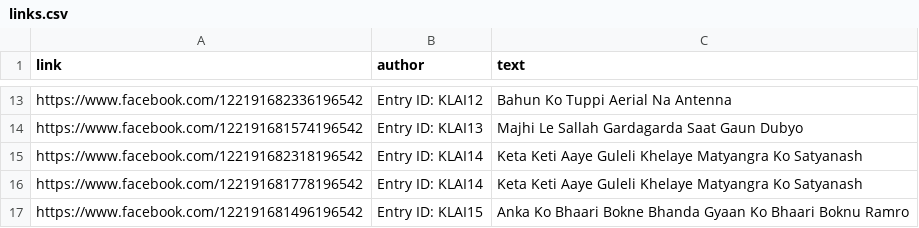
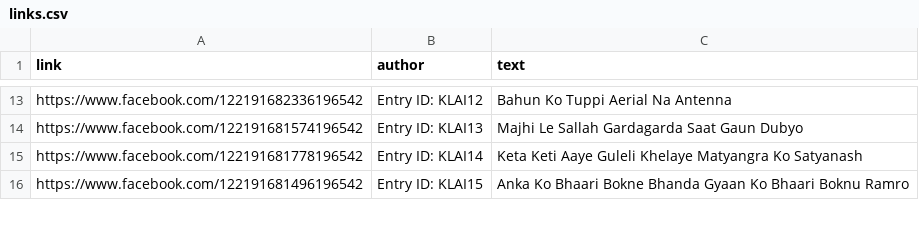
Before and after one commit to computerclubkec/ai-leaderboard, a CSV file: fb-scraper/links.csv, drawn as a sheet; only a part is shown, gaps mark what is left out.

Commit message:
corrected url and text

```diff
--- a/fb-scraper/links.csv
+++ b/fb-scraper/links.csv
@@ -14,3 +14,2 @@ https://www.facebook.com/122191682336196542,Entry ID: KLAI12,Bahun Ko Tuppi Aeri
 https://www.facebook.com/122191681574196542,Entry ID: KLAI13,Majhi Le Sallah Gardagarda Saat Gaun Dubyo
-https://www.facebook.com/122191682318196542,Entry ID: KLAI14,Keta Keti Aaye Guleli Khelaye Matyangra Ko Satyanash
 https://www.facebook.com/122191681778196542,Entry ID: KLAI14,Keta Keti Aaye Guleli Khelaye Matyangra Ko Satyanash
```
